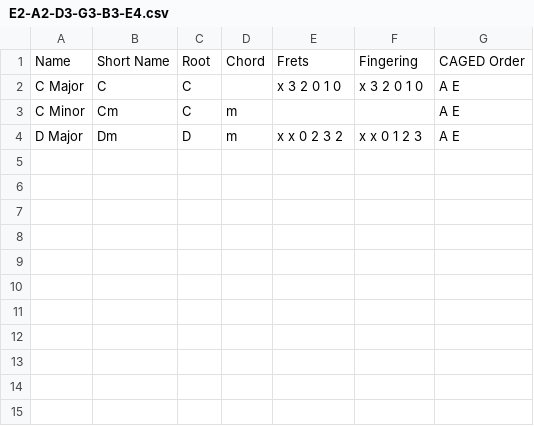
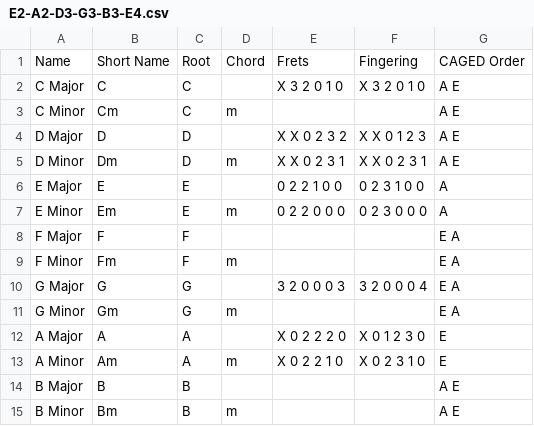
Before and after one commit to youtabmedia/chords, a CSV file: csv/guitar/E2-A2-D3-G3-B3-E4.csv, drawn as a sheet.

Commit message:
more chords

```diff
--- a/csv/guitar/E2-A2-D3-G3-B3-E4.csv
+++ b/csv/guitar/E2-A2-D3-G3-B3-E4.csv
@@ -1,4 +1,15 @@
 Name   ,Short Name,Root,Chord,Frets        ,Fingering  ,CAGED Order
-C Major,C         ,C   ,,x 3 2 0 1 0  ,x 3 2 0 1 0,A E
+C Major,C         ,C   ,,X 3 2 0 1 0  ,X 3 2 0 1 0,A E
 C Minor,Cm        ,C   ,m    ,,,A E
-D Major,Dm,D,m    ,x x 0 2 3 2,x x 0 1 2 3,A E
+D Major,D,D,,X X 0 2 3 2,X X 0 1 2 3,A E
+D Minor,Dm,D,m    ,X X 0 2 3 1,X X 0 2 3 1,A E
+E Major,E,E,,0 2 2 1 0 0,0 2 3 1 0 0,A
+E Minor,Em,E,m    ,0 2 2 0 0 0,0 2 3 0 0 0,A
+F Major,F,F,,,,E A
+F Minor,Fm,F,m    ,,,E A
+G Major,G,G,,3 2 0 0 0 3,3 2 0 0 0 4,E A
+G Minor,Gm,G,m    ,,,E A
+A Major,A,A,,X 0 2 2 2 0,X 0 1 2 3 0,E
+A Minor,Am,A,m    ,X 0 2 2 1 0,X 0 2 3 1 0,E
+B Major,B,B,,,,A E
+B Minor,Bm,B,m    ,,,A E
```
